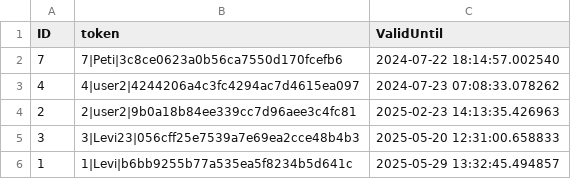
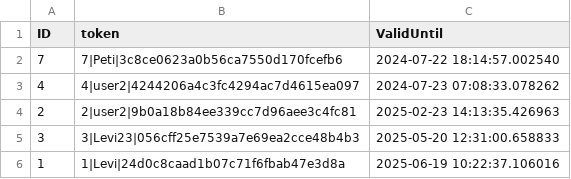
Before and after one commit to Levvi07/Webmanager, a CSV file: data/tokens.csv, drawn as a sheet.

```diff
--- a/data/tokens.csv
+++ b/data/tokens.csv
@@ -5,2 +5,2 @@ ID,token,ValidUntil
 3,3|Levi23|056cff25e7539a7e69ea2cce48b4b3,2025-05-20 12:31:00.658833
-1,1|Levi|b6bb9255b77a535ea5f8234b5d641c,2025-05-29 13:32:45.494857
+1,1|Levi|24d0c8caad1b07c71f6fbab47e3d8a,2025-06-19 10:22:37.106016
```
Also changed, not shown: 27 other files.
